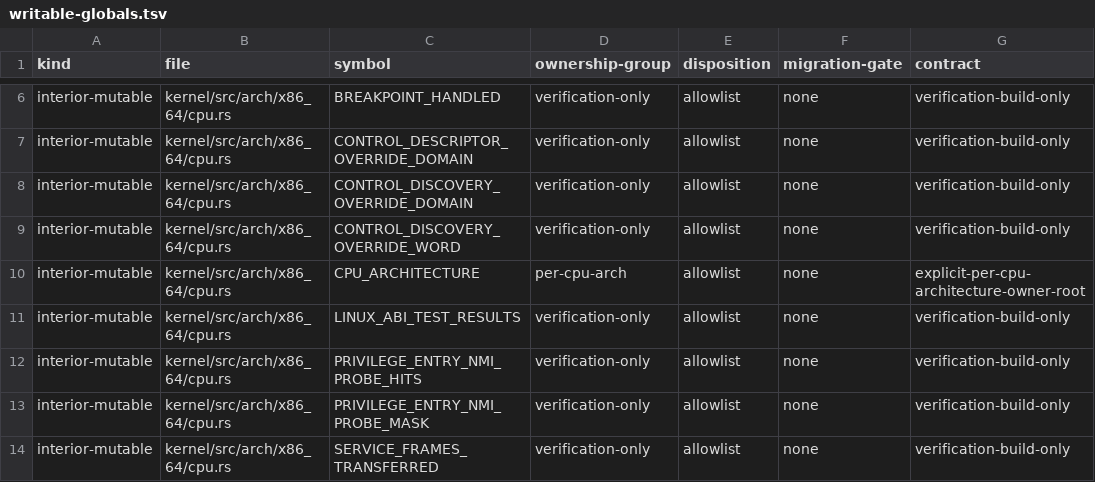
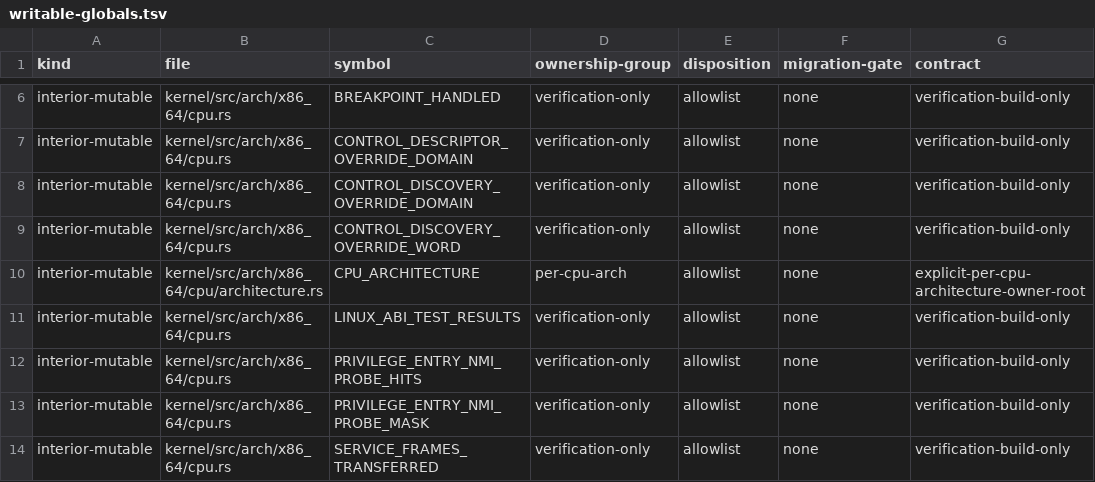
Before and after one commit to gmkurtzer/ginux, a TSV file: docs/feedback-hardening/writable-globals.tsv, drawn as a sheet; only a part is shown, gaps mark what is left out.

Commit message:
Extract x86 architecture ownership
Signed-off-by: Gregory M. Kurtzer <gmkurtzer@gmail.com>

```diff
--- a/docs/feedback-hardening/writable-globals.tsv
+++ b/docs/feedback-hardening/writable-globals.tsv
@@ -9,3 +9,3 @@ interior-mutable	kernel/src/arch/x86_64/cpu.rs	CONTROL_DISCOVERY_OVERRIDE_DOMAIN
 interior-mutable	kernel/src/arch/x86_64/cpu.rs	CONTROL_DISCOVERY_OVERRIDE_WORD	verification-only	allowlist	none	verification-build-only
-interior-mutable	kernel/src/arch/x86_64/cpu.rs	CPU_ARCHITECTURE	per-cpu-arch	allowlist	none	explicit-per-cpu-architecture-owner-root
+interior-mutable	kernel/src/arch/x86_64/cpu/architecture.rs	CPU_ARCHITECTURE	per-cpu-arch	allowlist	none	explicit-per-cpu-architecture-owner-root
 interior-mutable	kernel/src/arch/x86_64/cpu.rs	LINUX_ABI_TEST_RESULTS	verification-only	allowlist	none	verification-build-only
```
Also changed, not shown: 3 other files.
